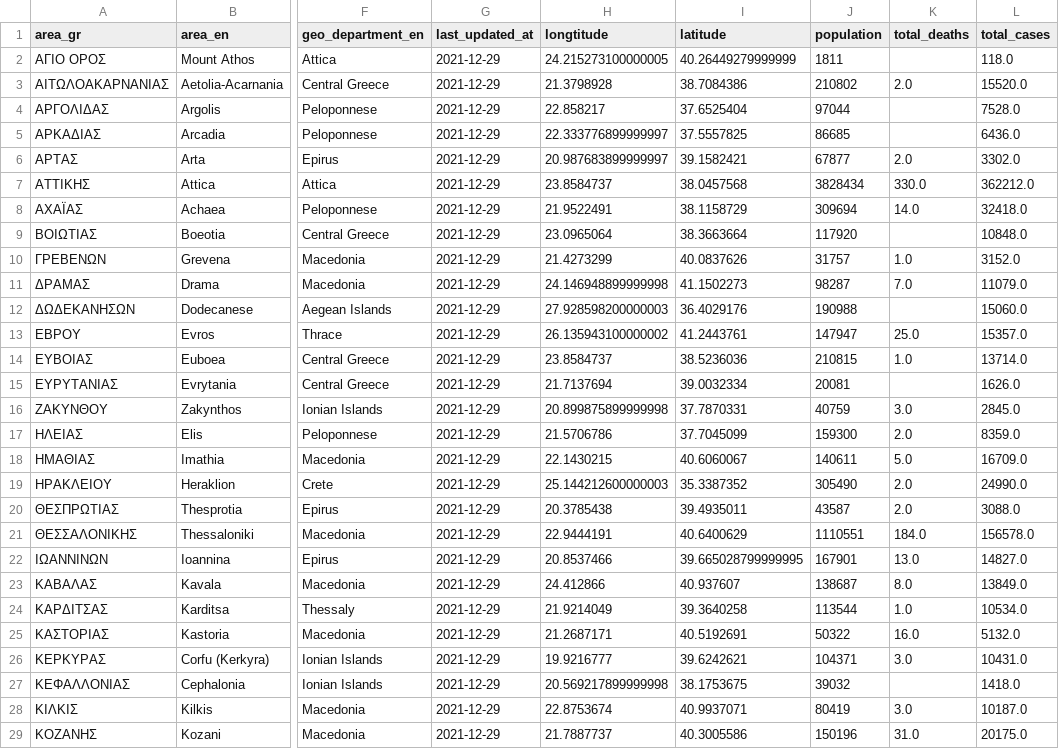
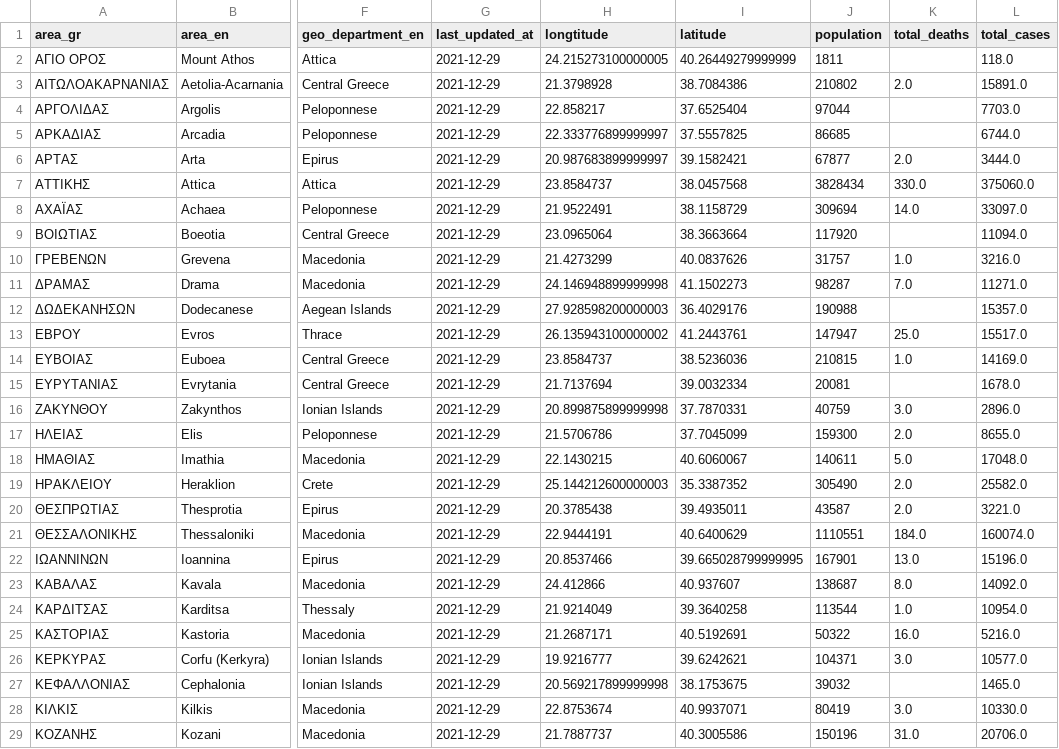
Before and after one commit to Covid-19-Response-Greece/covid19-data-greece, a CSV file: data/greece/regional/regions_cumulative.csv, drawn as a sheet; only a part is shown, gaps mark what is left out; the diff covers the shown part only; the diff names each change by its address in the sheet, - before the commit and + after, or states it on an @@ line.

```diff
--- a/data/greece/regional/regions_cumulative.csv
+++ b/data/greece/regional/regions_cumulative.csv
-L3 (total_cases): 15520.0
+L3 (total_cases): 15891.0
-L4 (total_cases): 7528.0
+L4 (total_cases): 7703.0
-L5 (total_cases): 6436.0
+L5 (total_cases): 6744.0
-L6 (total_cases): 3302.0
+L6 (total_cases): 3444.0
-L7 (total_cases): 362212.0
+L7 (total_cases): 375060.0
-L8 (total_cases): 32418.0
+L8 (total_cases): 33097.0
-L9 (total_cases): 10848.0
+L9 (total_cases): 11094.0
-L10 (total_cases): 3152.0
+L10 (total_cases): 3216.0
-L11 (total_cases): 11079.0
+L11 (total_cases): 11271.0
-L12 (total_cases): 15060.0
+L12 (total_cases): 15357.0
-L13 (total_cases): 15357.0
+L13 (total_cases): 15517.0
-L14 (total_cases): 13714.0
+L14 (total_cases): 14169.0
-L15 (total_cases): 1626.0
+L15 (total_cases): 1678.0
-L16 (total_cases): 2845.0
+L16 (total_cases): 2896.0
-L17 (total_cases): 8359.0
+L17 (total_cases): 8655.0
-L18 (total_cases): 16709.0
+L18 (total_cases): 17048.0
-L19 (total_cases): 24990.0
+L19 (total_cases): 25582.0
-L20 (total_cases): 3088.0
+L20 (total_cases): 3221.0
-L21 (total_cases): 156578.0
+L21 (total_cases): 160074.0
-L22 (total_cases): 14827.0
+L22 (total_cases): 15196.0
-L23 (total_cases): 13849.0
+L23 (total_cases): 14092.0
-L24 (total_cases): 10534.0
+L24 (total_cases): 10954.0
-L25 (total_cases): 5132.0
+L25 (total_cases): 5216.0
-L26 (total_cases): 10431.0
+L26 (total_cases): 10577.0
-L27 (total_cases): 1418.0
+L27 (total_cases): 1465.0
-L28 (total_cases): 10187.0
+L28 (total_cases): 10330.0
-L29 (total_cases): 20175.0
+L29 (total_cases): 20706.0
```
Also changed, not shown: 24 edited cells elsewhere in this file, data/greece/regional/regions_daily.csv, data/greece/regional/regions_history_cases.csv, 2 other files.
